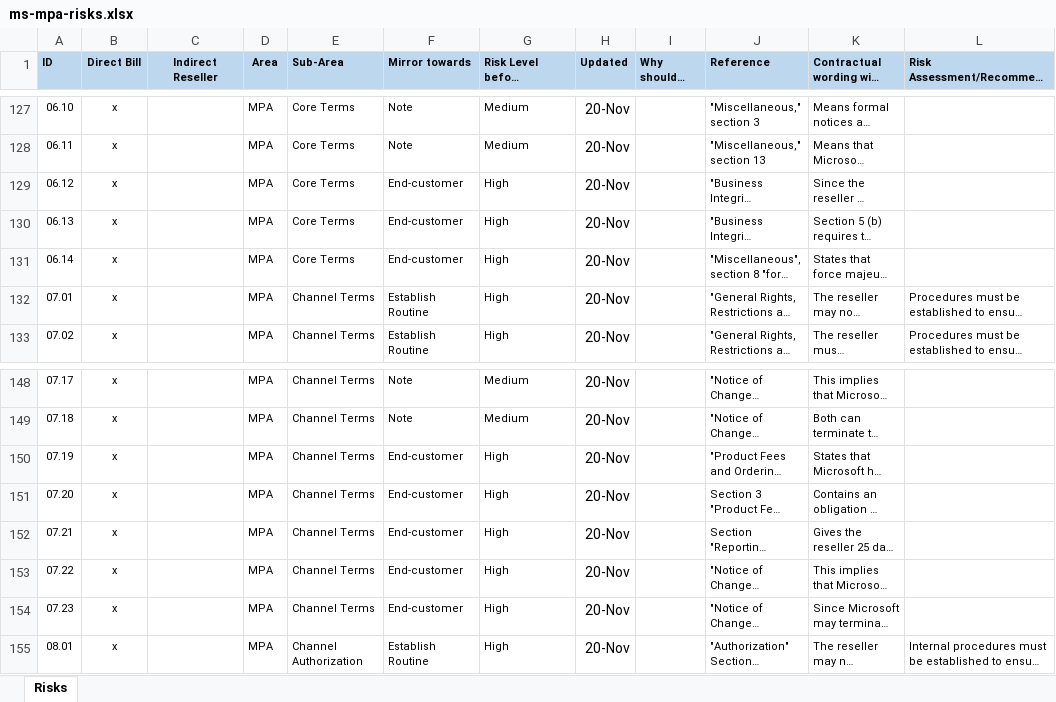
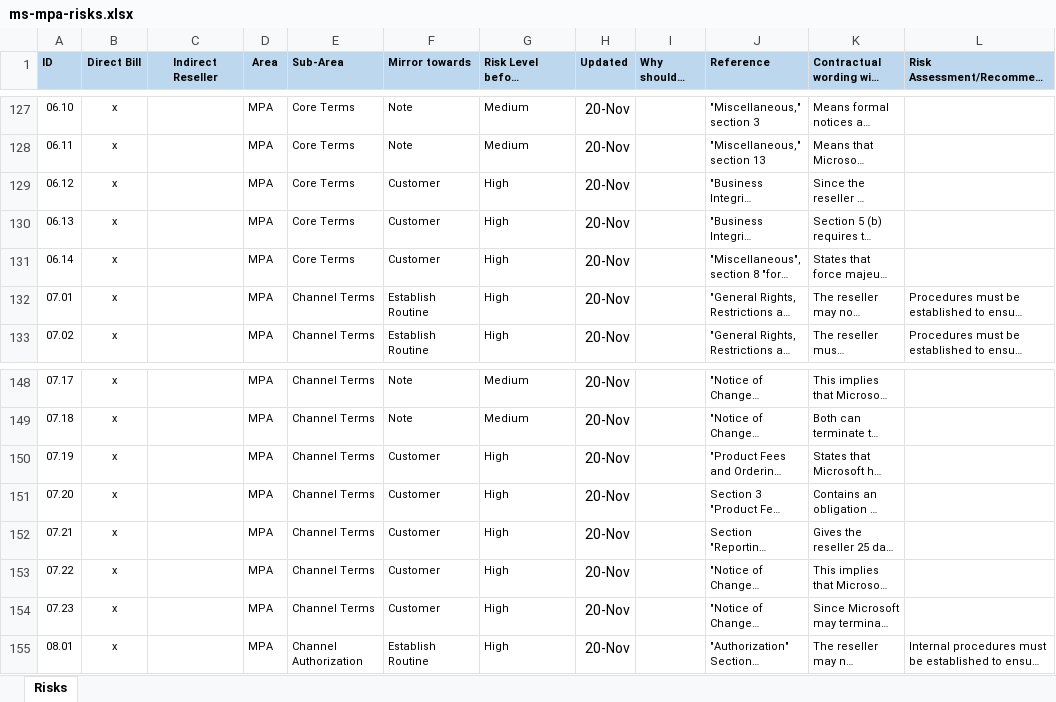
Before and after one commit to leifarne/sky5, an Excel workbook: ms/ms-reseller/ms-mpa-risks.xlsx, sheet Risks, drawn as a sheet; only a part is shown, gaps mark what is left out; long unchanged cells end in …; values as stored, in another font and other column widths than the file's, no borders; the diff covers the shown part only; the diff names each change by its address in the sheet, - before the commit and + after, or states it on an @@ line.

Commit message:
End-customer => Customer

```diff
--- a/ms/ms-reseller/ms-mpa-risks.xlsx (sheet Risks)
+++ b/ms/ms-reseller/ms-mpa-risks.xlsx (sheet Risks)
-F129:F131 (Mirror towards): End-customer
+F129:F131 (Mirror towards): Customer
-F150:F154 (Mirror towards): End-customer
+F150:F154 (Mirror towards): Customer
```
Also changed, not shown: 19 edited cells elsewhere in this sheet.
